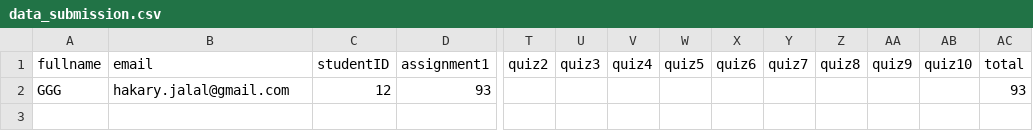
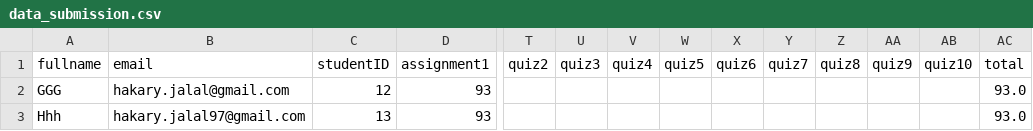
Before and after one commit to Hakari-Bibani/assignments, a CSV file: grades/data_submission.csv, drawn as a sheet; only a part is shown, gaps mark what is left out; rows hold the shown columns only; the diff names each change by its address in the sheet, - before the commit and + after, or states it on an @@ line.

Commit message:
Update submission data

```diff
--- a/grades/data_submission.csv
+++ b/grades/data_submission.csv
-AC2 (total): 93
+AC2 (total): 93.0
+row 3: Hhh | hakary.jalal97@gmail.com | 13 | 93 |  |  |  |  |  |  |  |  |  | 93.0
```
